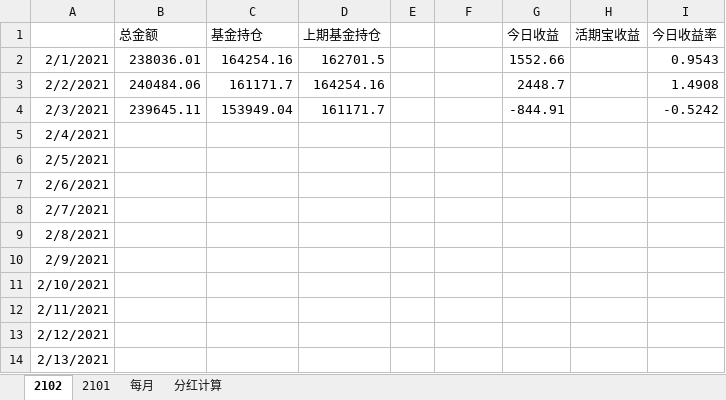
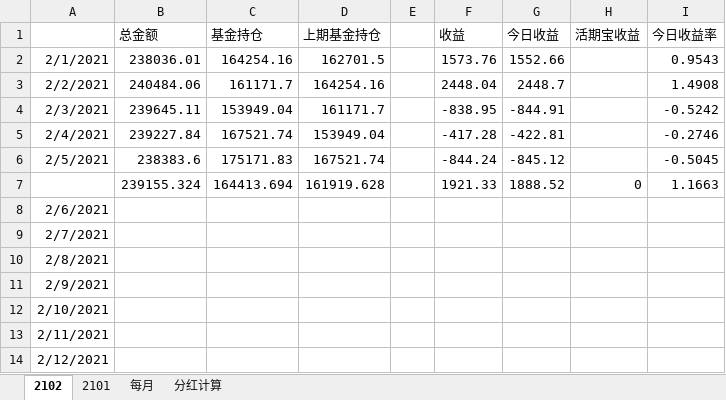
Before and after one commit to czl315/ttjj, an Excel workbook: src/main/java/ttjj/doc/ttjj.xlsx, sheet 2102, drawn as a sheet; only a part is shown; the shorter side is filled out with more unchanged rows; values as stored, in another font and other column widths than the file's, no borders; the diff names each change by its address in the sheet, - before the commit and + after, or states it on an @@ line.

```diff
--- a/src/main/java/ttjj/doc/ttjj.xlsx (sheet 2102)
+++ b/src/main/java/ttjj/doc/ttjj.xlsx (sheet 2102)
-F1: (empty)
+F1: 收益
-F2 (收益): (empty)
+F2 (收益): 1573.76
-F3 (收益): (empty)
+F3 (收益): 2448.04
-F4 (收益): (empty)
+F4 (收益): -838.95
-B5 (总金额): (empty)
+B5 (总金额): 239227.84
-C5 (基金持仓): (empty)
+C5 (基金持仓): 167521.74
-D5 (上期基金持仓): (empty)
+D5 (上期基金持仓): 153949.04
-F5 (收益): (empty)
+F5 (收益): -417.28
-G5 (今日收益): (empty)
+G5 (今日收益): -422.81
-I5 (今日收益率): (empty)
+I5 (今日收益率): -0.2746
-B6 (总金额): (empty)
+B6 (总金额): 238383.6
-C6 (基金持仓): (empty)
+C6 (基金持仓): 175171.83
-D6 (上期基金持仓): (empty)
+D6 (上期基金持仓): 167521.74
-F6 (收益): (empty)
+F6 (收益): -844.24
-G6 (今日收益): (empty)
+G6 (今日收益): -845.12
-I6 (今日收益率): (empty)
+I6 (今日收益率): -0.5045
+row 7:  | 239155.324 | 164413.694 | 161919.628 |  | 1921.33 | 1888.52 | 0 | 1.1663
```
Also changed, not shown: src/main/java/game/lscs-202101.xlsx, 4 other files.
